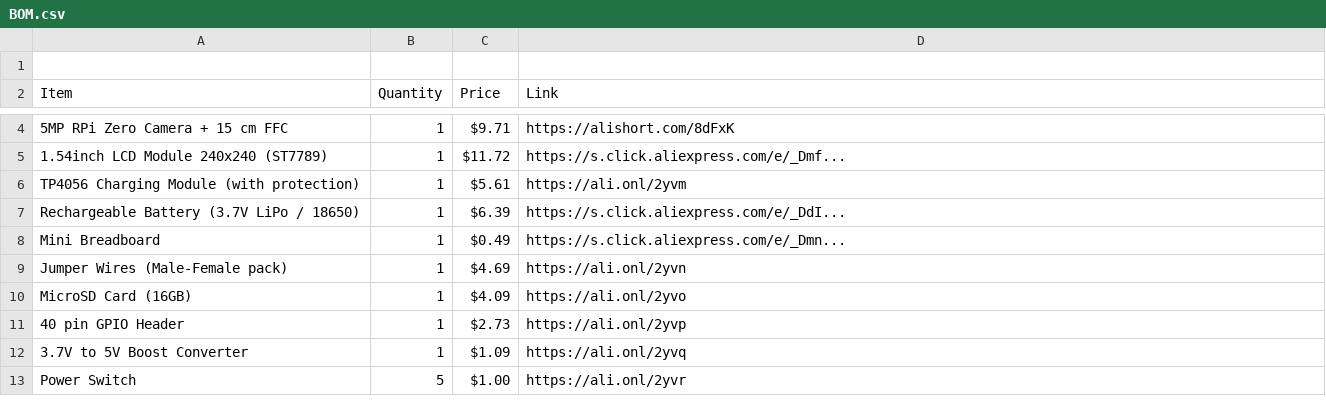
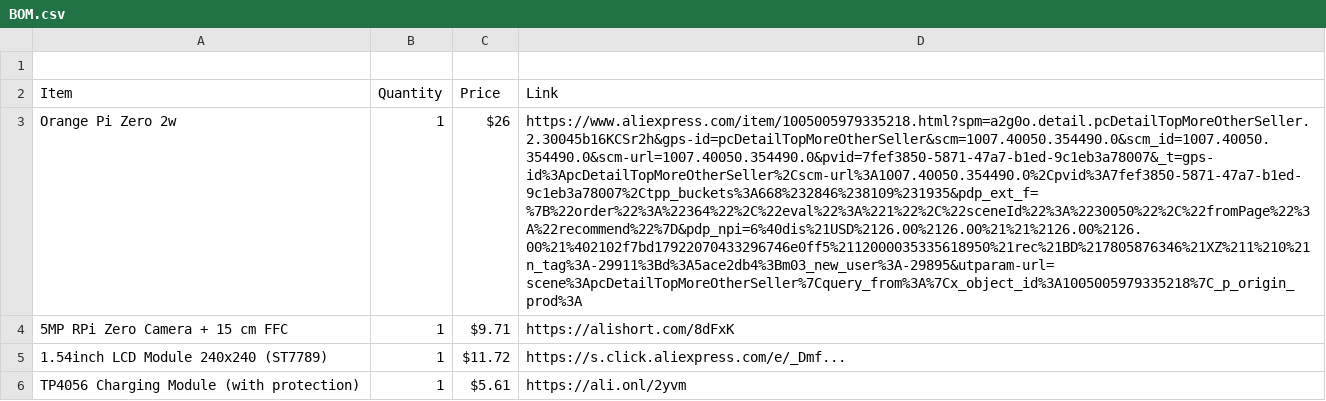
Before and after one commit to hossainmahmudchowdhury-boop/reverse_clock, a CSV file: BOM.csv, drawn as a sheet; only a part is shown, gaps mark what is left out; the shorter side is filled out with more unchanged rows; the diff covers the shown part only; the diff names each change by its address in the sheet, - before the commit and + after, or states it on an @@ line.

Commit message:
Replace Raspberry Pi Zero with Orange Pi Zero 2w

```diff
--- a/BOM.csv
+++ b/BOM.csv
+row 3: Orange Pi Zero 2w | 1 | $26 | https://www.aliexpress.com/item/1005005979335218.html?spm=a2g0o.detail.pcDetailTopMoreOtherSeller.2.30045b16KCSr2h&gps-id=pcDetailTopMoreOtherSeller&scm=1007.40050.354490.0&scm_id=1007.40050.354490.0&scm-url=1007.40050.354490.0&pvid=7fef3850-5871-47a7-b1ed-9c1eb3a78007&_t=gps-id%3ApcDetailTopMoreOtherSeller%2Cscm-url%3A1007.40050.354490.0%2Cpvid%3A7fef3850-5871-47a7-b1ed-9c1eb3a78007%2Ctpp_buckets%3A668%232846%238109%231935&pdp_ext_f=%7B%22order%22%3A%22364%22%2C%22eval%22%3A%221%22%2C%22sceneId%22%3A%2230050%22%2C%22fromPage%22%3A%22recommend%22%7D&pdp_npi=6%40dis%21USD%2126.00%2126.00%21%21%2126.00%2126.00%21%402102f7bd17922070433296746e0ff5%2112000035335618950%21rec%21BD%217805876346%21XZ%211%210%21n_tag%3A-29911%3Bd%3A5ace2db4%3Bm03_new_user%3A-29895&utparam-url=scene%3ApcDetailTopMoreOtherSeller%7Cquery_from%3A%7Cx_object_id%3A1005005979335218%7C_p_origin_prod%3A
```
Also changed, not shown: 1 removed row elsewhere in this file.
